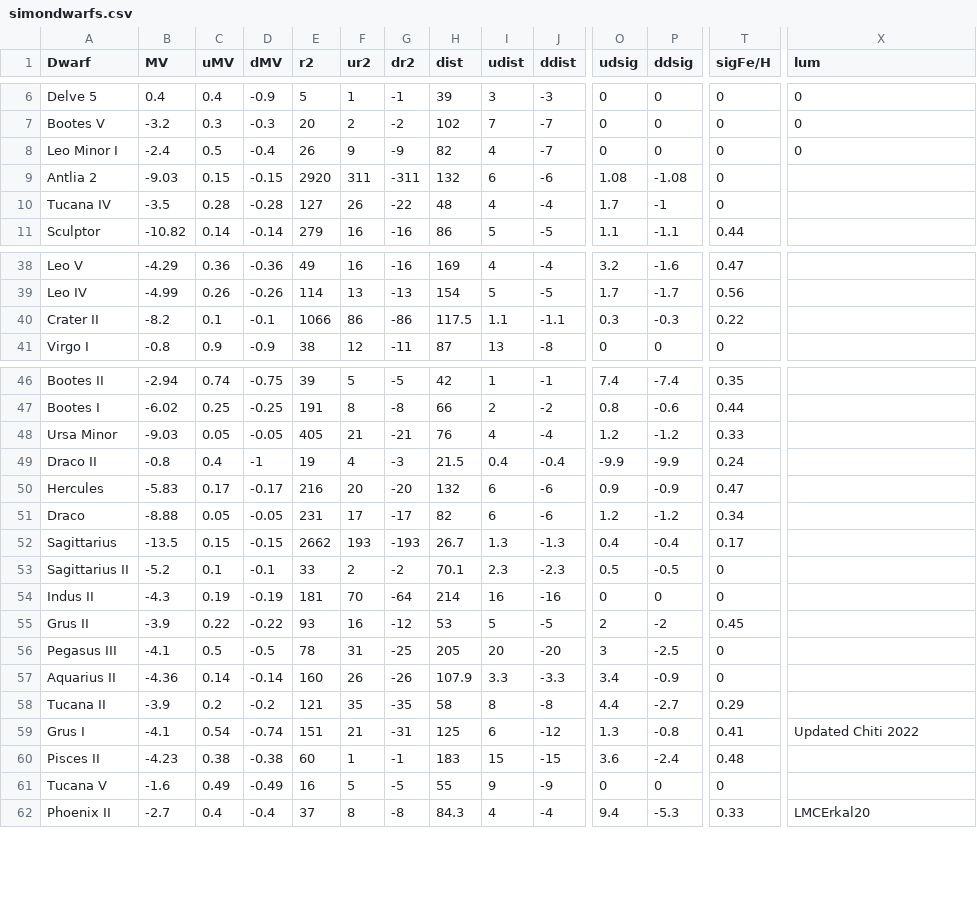
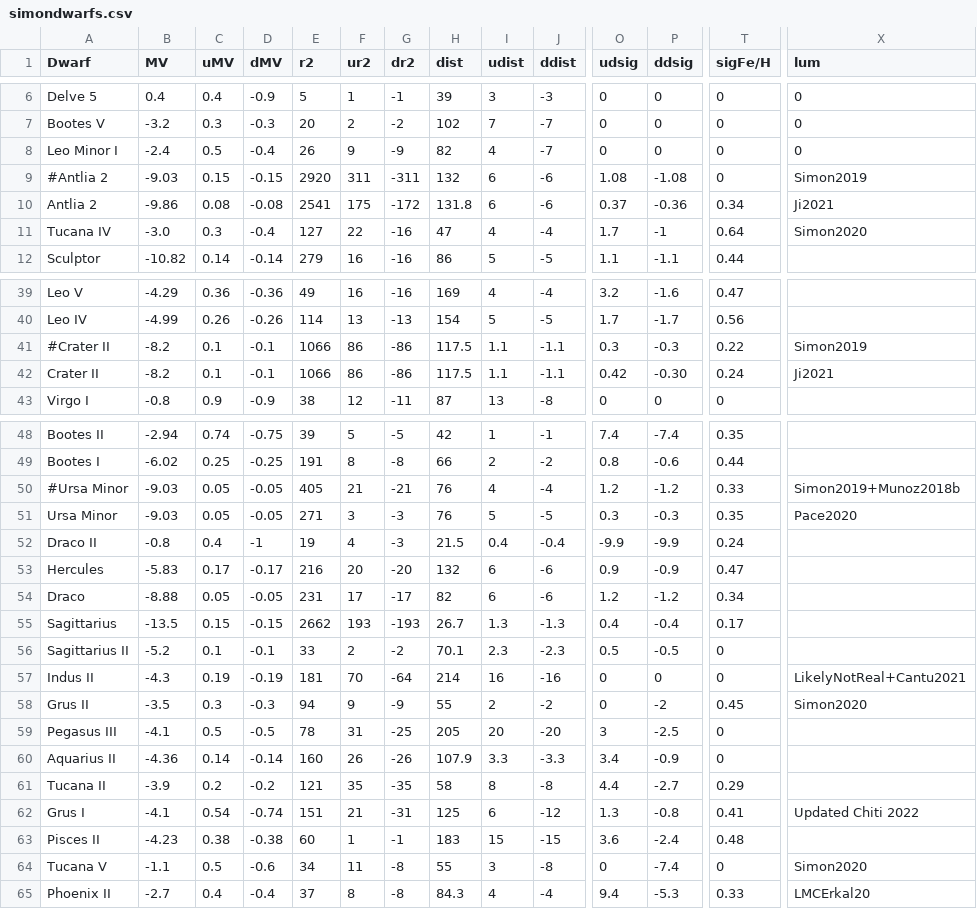
Before and after one commit to michael-petersen/michael-petersen.github.io, a CSV file: roe/lurg/simonreview/simondwarfs.csv, drawn as a sheet; only a part is shown, gaps mark what is left out; addresses are those after the commit; rows hold the shown columns only; the diff covers the shown part only; the diff names each change by its address in the sheet, - before the commit and + after, or states it on an @@ line.

Commit message:
Adjust a few more dwarfs for recent papers

```diff
--- a/roe/lurg/simonreview/simondwarfs.csv
+++ b/roe/lurg/simonreview/simondwarfs.csv
-A9 (Dwarf): Antlia 2
+A9 (Dwarf): #Antlia 2
-X9 (lum): (empty)
+X9 (lum): Simon2019
+row 10: Antlia 2 | -9.86 | 0.08 | -0.08 | 2541 | 175 | -172 | 131.8 | 6 | -6 | 0.37 | -0.36 | 0.34 | Ji2021
-B11 (MV): -3.5
+B11 (MV): -3.0
-C11 (uMV): 0.28
+C11 (uMV): 0.3
-D11 (dMV): -0.28
+D11 (dMV): -0.4
-F11 (ur2): 26
+F11 (ur2): 22
-G11 (dr2): -22
+G11 (dr2): -16
-H11 (dist): 48
+H11 (dist): 47
-T11 (sigFe/H): 0
+T11 (sigFe/H): 0.64
-X11 (lum): (empty)
+X11 (lum): Simon2020
-A41 (Dwarf): Crater II
+A41 (Dwarf): #Crater II
-X41 (lum): (empty)
+X41 (lum): Simon2019
+row 42: Crater II | -8.2 | 0.1 | -0.1 | 1066 | 86 | -86 | 117.5 | 1.1 | -1.1 | 0.42 | -0.30 | 0.24 | Ji2021
-A50 (Dwarf): Ursa Minor
+A50 (Dwarf): #Ursa Minor
-X50 (lum): (empty)
+X50 (lum): Simon2019+Munoz2018b
+row 51: Ursa Minor | -9.03 | 0.05 | -0.05 | 271 | 3 | -3 | 76 | 5 | -5 | 0.3 | -0.3 | 0.35 | Pace2020
-X57 (lum): (empty)
+X57 (lum): LikelyNotReal+Cantu2021
-B58 (MV): -3.9
+B58 (MV): -3.5
-C58 (uMV): 0.22
+C58 (uMV): 0.3
-D58 (dMV): -0.22
+D58 (dMV): -0.3
-E58 (r2): 93
+E58 (r2): 94
-F58 (ur2): 16
+F58 (ur2): 9
-G58 (dr2): -12
+G58 (dr2): -9
-H58 (dist): 53
+H58 (dist): 55
-I58 (udist): 5
+I58 (udist): 2
-J58 (ddist): -5
+J58 (ddist): -2
-O58 (udsig): 2
+O58 (udsig): 0
-X58 (lum): (empty)
+X58 (lum): Simon2020
-B64 (MV): -1.6
+B64 (MV): -1.1
-C64 (uMV): 0.49
+C64 (uMV): 0.5
-D64 (dMV): -0.49
+D64 (dMV): -0.6
-E64 (r2): 16
+E64 (r2): 34
-F64 (ur2): 5
+F64 (ur2): 11
-G64 (dr2): -5
+G64 (dr2): -8
-I64 (udist): 9
+I64 (udist): 3
-J64 (ddist): -9
+J64 (ddist): -8
-P64 (ddsig): 0
+P64 (ddsig): -7.4
-X64 (lum): (empty)
+X64 (lum): Simon2020
```
Also changed, not shown: 1 edited cell elsewhere in this file, 1 other file.
